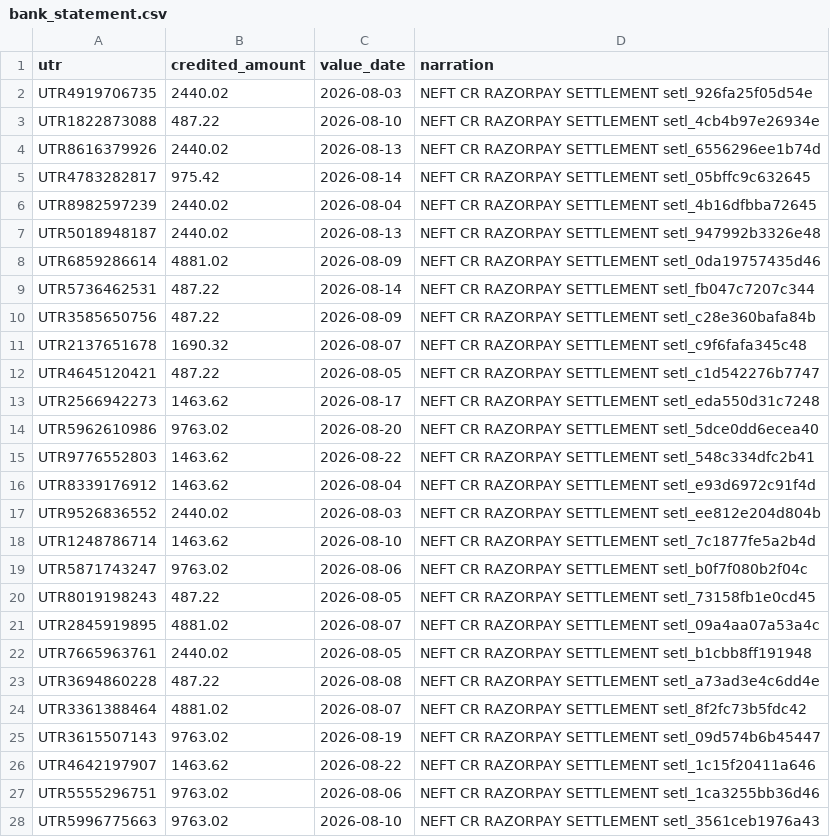
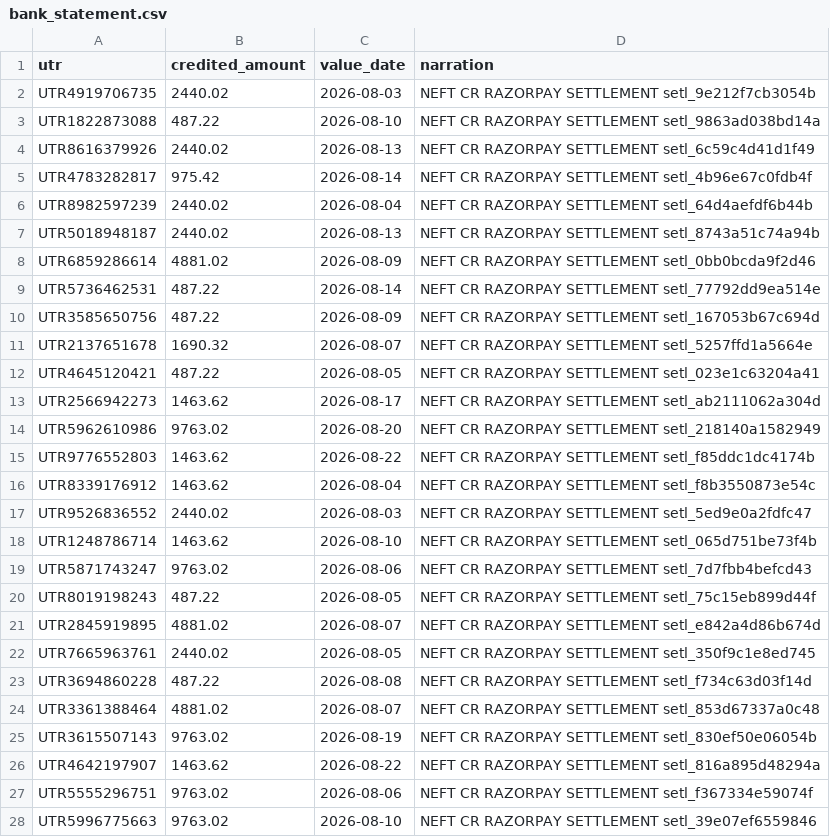
Before and after one commit to niy-ati/recon-engine, a CSV file: data/bank_statement.csv, drawn as a sheet; only a part is shown; the diff covers the shown part only.

```diff
--- a/data/bank_statement.csv
+++ b/data/bank_statement.csv
@@ -1,28 +1,28 @@
 utr,credited_amount,value_date,narration
-UTR4919706735,2440.02,2026-08-03,NEFT CR RAZORPAY SETTLEMENT setl_926fa25f05d54e
-UTR1822873088,487.22,2026-08-10,NEFT CR RAZORPAY SETTLEMENT setl_4cb4b97e26934e
-UTR8616379926,2440.02,2026-08-13,NEFT CR RAZORPAY SETTLEMENT setl_6556296ee1b74d
-UTR4783282817,975.42,2026-08-14,NEFT CR RAZORPAY SETTLEMENT setl_05bffc9c632645
-UTR8982597239,2440.02,2026-08-04,NEFT CR RAZORPAY SETTLEMENT setl_4b16dfbba72645
-UTR5018948187,2440.02,2026-08-13,NEFT CR RAZORPAY SETTLEMENT setl_947992b3326e48
-UTR6859286614,4881.02,2026-08-09,NEFT CR RAZORPAY SETTLEMENT setl_0da19757435d46
-UTR5736462531,487.22,2026-08-14,NEFT CR RAZORPAY SETTLEMENT setl_fb047c7207c344
-UTR3585650756,487.22,2026-08-09,NEFT CR RAZORPAY SETTLEMENT setl_c28e360bafa84b
-UTR2137651678,1690.32,2026-08-07,NEFT CR RAZORPAY SETTLEMENT setl_c9f6fafa345c48
-UTR4645120421,487.22,2026-08-05,NEFT CR RAZORPAY SETTLEMENT setl_c1d542276b7747
-UTR2566942273,1463.62,2026-08-17,NEFT CR RAZORPAY SETTLEMENT setl_eda550d31c7248
-UTR5962610986,9763.02,2026-08-20,NEFT CR RAZORPAY SETTLEMENT setl_5dce0dd6ecea40
-UTR9776552803,1463.62,2026-08-22,NEFT CR RAZORPAY SETTLEMENT setl_548c334dfc2b41
-UTR8339176912,1463.62,2026-08-04,NEFT CR RAZORPAY SETTLEMENT setl_e93d6972c91f4d
-UTR9526836552,2440.02,2026-08-03,NEFT CR RAZORPAY SETTLEMENT setl_ee812e204d804b
-UTR1248786714,1463.62,2026-08-10,NEFT CR RAZORPAY SETTLEMENT setl_7c1877fe5a2b4d
-UTR5871743247,9763.02,2026-08-06,NEFT CR RAZORPAY SETTLEMENT setl_b0f7f080b2f04c
-UTR8019198243,487.22,2026-08-05,NEFT CR RAZORPAY SETTLEMENT setl_73158fb1e0cd45
-UTR2845919895,4881.02,2026-08-07,NEFT CR RAZORPAY SETTLEMENT setl_09a4aa07a53a4c
-UTR7665963761,2440.02,2026-08-05,NEFT CR RAZORPAY SETTLEMENT setl_b1cbb8ff191948
-UTR3694860228,487.22,2026-08-08,NEFT CR RAZORPAY SETTLEMENT setl_a73ad3e4c6dd4e
-UTR3361388464,4881.02,2026-08-07,NEFT CR RAZORPAY SETTLEMENT setl_8f2fc73b5fdc42
-UTR3615507143,9763.02,2026-08-19,NEFT CR RAZORPAY SETTLEMENT setl_09d574b6b45447
-UTR4642197907,1463.62,2026-08-22,NEFT CR RAZORPAY SETTLEMENT setl_1c15f20411a646
-UTR5555296751,9763.02,2026-08-06,NEFT CR RAZORPAY SETTLEMENT setl_1ca3255bb36d46
-UTR5996775663,9763.02,2026-08-10,NEFT CR RAZORPAY SETTLEMENT setl_3561ceb1976a43
+UTR4919706735,2440.02,2026-08-03,NEFT CR RAZORPAY SETTLEMENT setl_9e212f7cb3054b
+UTR1822873088,487.22,2026-08-10,NEFT CR RAZORPAY SETTLEMENT setl_9863ad038bd14a
+UTR8616379926,2440.02,2026-08-13,NEFT CR RAZORPAY SETTLEMENT setl_6c59c4d41d1f49
+UTR4783282817,975.42,2026-08-14,NEFT CR RAZORPAY SETTLEMENT setl_4b96e67c0fdb4f
+UTR8982597239,2440.02,2026-08-04,NEFT CR RAZORPAY SETTLEMENT setl_64d4aefdf6b44b
+UTR5018948187,2440.02,2026-08-13,NEFT CR RAZORPAY SETTLEMENT setl_8743a51c74a94b
+UTR6859286614,4881.02,2026-08-09,NEFT CR RAZORPAY SETTLEMENT setl_0bb0bcda9f2d46
+UTR5736462531,487.22,2026-08-14,NEFT CR RAZORPAY SETTLEMENT setl_77792dd9ea514e
+UTR3585650756,487.22,2026-08-09,NEFT CR RAZORPAY SETTLEMENT setl_167053b67c694d
+UTR2137651678,1690.32,2026-08-07,NEFT CR RAZORPAY SETTLEMENT setl_5257ffd1a5664e
+UTR4645120421,487.22,2026-08-05,NEFT CR RAZORPAY SETTLEMENT setl_023e1c63204a41
+UTR2566942273,1463.62,2026-08-17,NEFT CR RAZORPAY SETTLEMENT setl_ab2111062a304d
+UTR5962610986,9763.02,2026-08-20,NEFT CR RAZORPAY SETTLEMENT setl_218140a1582949
+UTR9776552803,1463.62,2026-08-22,NEFT CR RAZORPAY SETTLEMENT setl_f85ddc1dc4174b
+UTR8339176912,1463.62,2026-08-04,NEFT CR RAZORPAY SETTLEMENT setl_f8b3550873e54c
+UTR9526836552,2440.02,2026-08-03,NEFT CR RAZORPAY SETTLEMENT setl_5ed9e0a2fdfc47
+UTR1248786714,1463.62,2026-08-10,NEFT CR RAZORPAY SETTLEMENT setl_065d751be73f4b
+UTR5871743247,9763.02,2026-08-06,NEFT CR RAZORPAY SETTLEMENT setl_7d7fbb4befcd43
+UTR8019198243,487.22,2026-08-05,NEFT CR RAZORPAY SETTLEMENT setl_75c15eb899d44f
+UTR2845919895,4881.02,2026-08-07,NEFT CR RAZORPAY SETTLEMENT setl_e842a4d86b674d
+UTR7665963761,2440.02,2026-08-05,NEFT CR RAZORPAY SETTLEMENT setl_350f9c1e8ed745
+UTR3694860228,487.22,2026-08-08,NEFT CR RAZORPAY SETTLEMENT setl_f734c63d03f14d
+UTR3361388464,4881.02,2026-08-07,NEFT CR RAZORPAY SETTLEMENT setl_853d67337a0c48
+UTR3615507143,9763.02,2026-08-19,NEFT CR RAZORPAY SETTLEMENT setl_830ef50e06054b
+UTR4642197907,1463.62,2026-08-22,NEFT CR RAZORPAY SETTLEMENT setl_816a895d48294a
+UTR5555296751,9763.02,2026-08-06,NEFT CR RAZORPAY SETTLEMENT setl_f367334e59074f
+UTR5996775663,9763.02,2026-08-10,NEFT CR RAZORPAY SETTLEMENT setl_39e07ef6559846
```
Also changed, not shown: 46 edited cells elsewhere in this file, data/settlement_report.csv, output/exceptions.csv, 9 other files.
